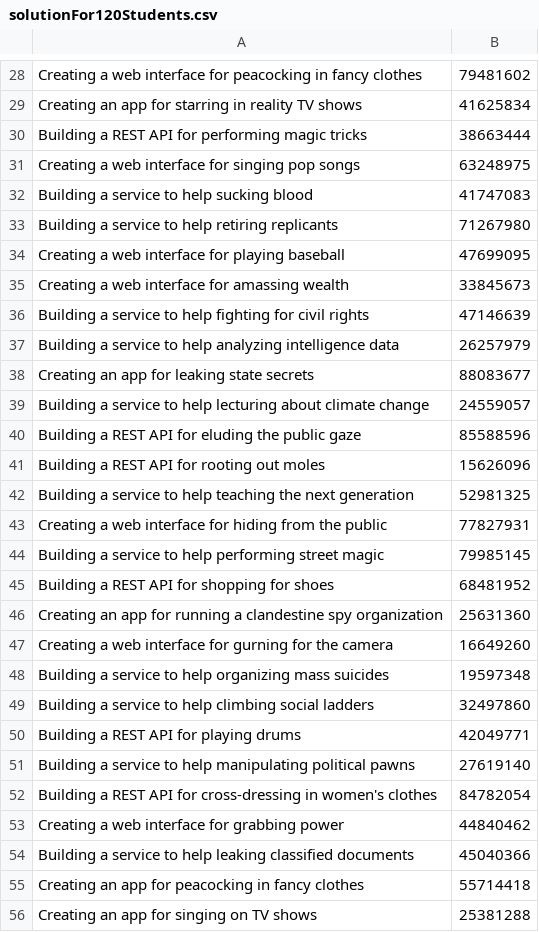
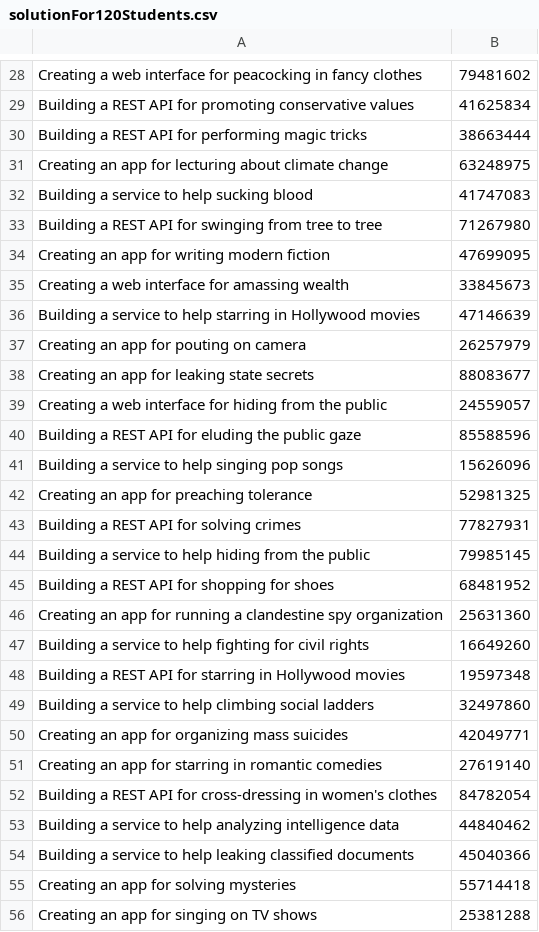
Before and after one commit to Domferr/Software-Engineering-Project-3, a CSV file: resources/testcases/solutionFor120Students.csv, drawn as a sheet; only a part is shown, gaps mark what is left out; the diff covers the shown part only; the diff names each change by its address in the sheet, - before the commit and + after, or states it on an @@ line.

```diff
--- a/resources/testcases/solutionFor120Students.csv
+++ b/resources/testcases/solutionFor120Students.csv
-A29: Creating an app for starring in reality TV shows
+A29: Building a REST API for promoting conservative values
-A31: Creating a web interface for singing pop songs
+A31: Creating an app for lecturing about climate change
-A33: Building a service to help retiring replicants
+A33: Building a REST API for swinging from tree to tree
-A34: Creating a web interface for playing baseball
+A34: Creating an app for writing modern fiction
-A36: …to help fighting for civil rights
+A36: …to help starring in Hollywood movies
-A37: Building a service to help analyzing intelligence data
+A37: Creating an app for pouting on camera
-A39: Building a service to help lecturing about climate change
+A39: Creating a web interface for hiding from the public
-A41: Building a REST API for rooting out moles
+A41: Building a service to help singing pop songs
-A42: Building a service to help teaching the next generation
+A42: Creating an app for preaching tolerance
-A43: Creating a web interface for hiding from the public
+A43: Building a REST API for solving crimes
-A44: …to help performing street magic
+A44: …to help hiding from the public
-A47: Creating a web interface for gurning for the camera
+A47: Building a service to help fighting for civil rights
-A48: Building a service to help organizing mass suicides
+A48: Building a REST API for starring in Hollywood movies
-A50: Building a REST API for playing drums
+A50: Creating an app for organizing mass suicides
-A51: Building a service to help manipulating political pawns
+A51: Creating an app for starring in romantic comedies
-A53: Creating a web interface for grabbing power
+A53: Building a service to help analyzing intelligence data
-A55: Creating an app for peacocking in fancy clothes
+A55: Creating an app for solving mysteries
```
Also changed, not shown: 57 edited cells elsewhere in this file, 4 other files.
